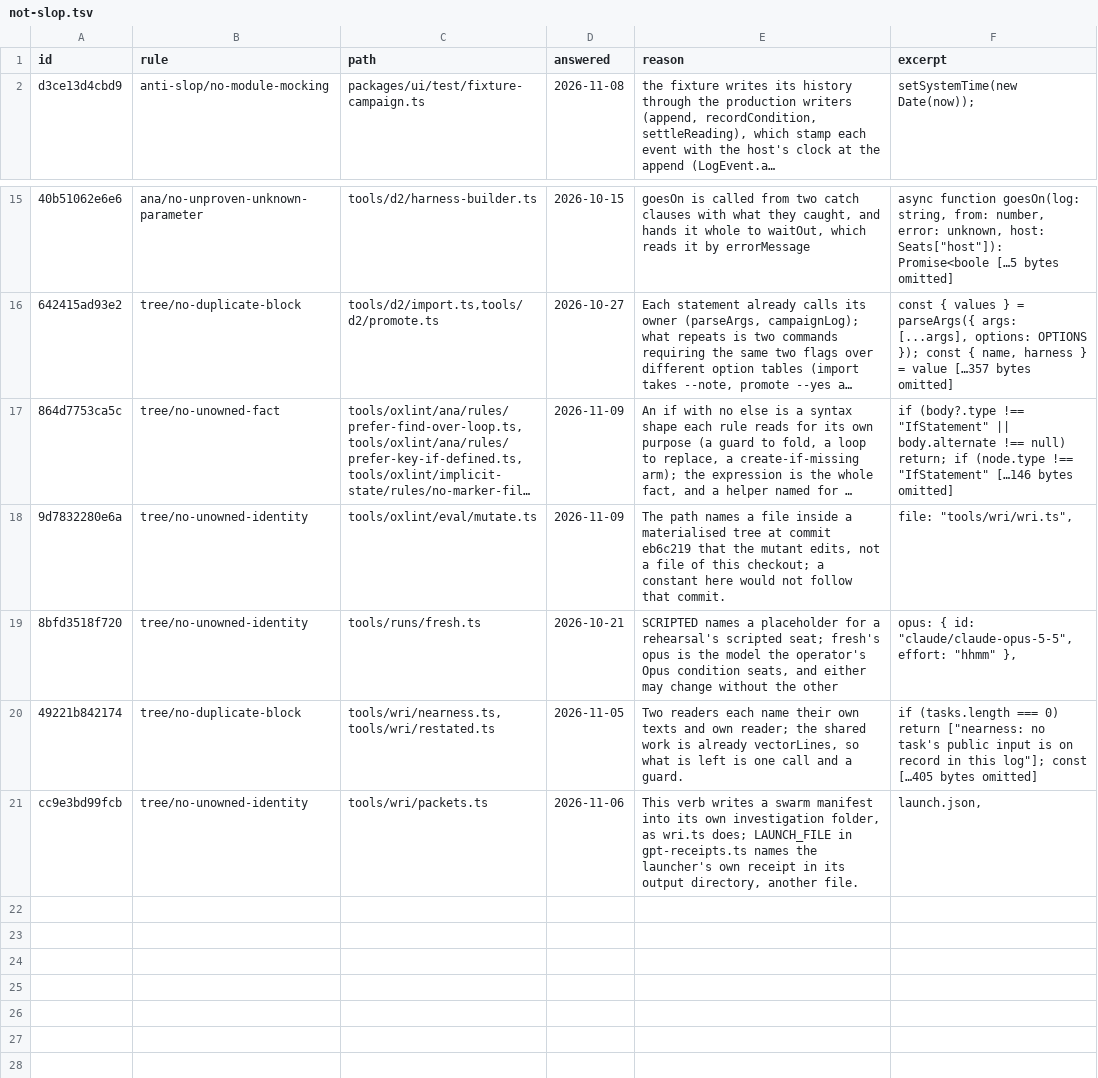
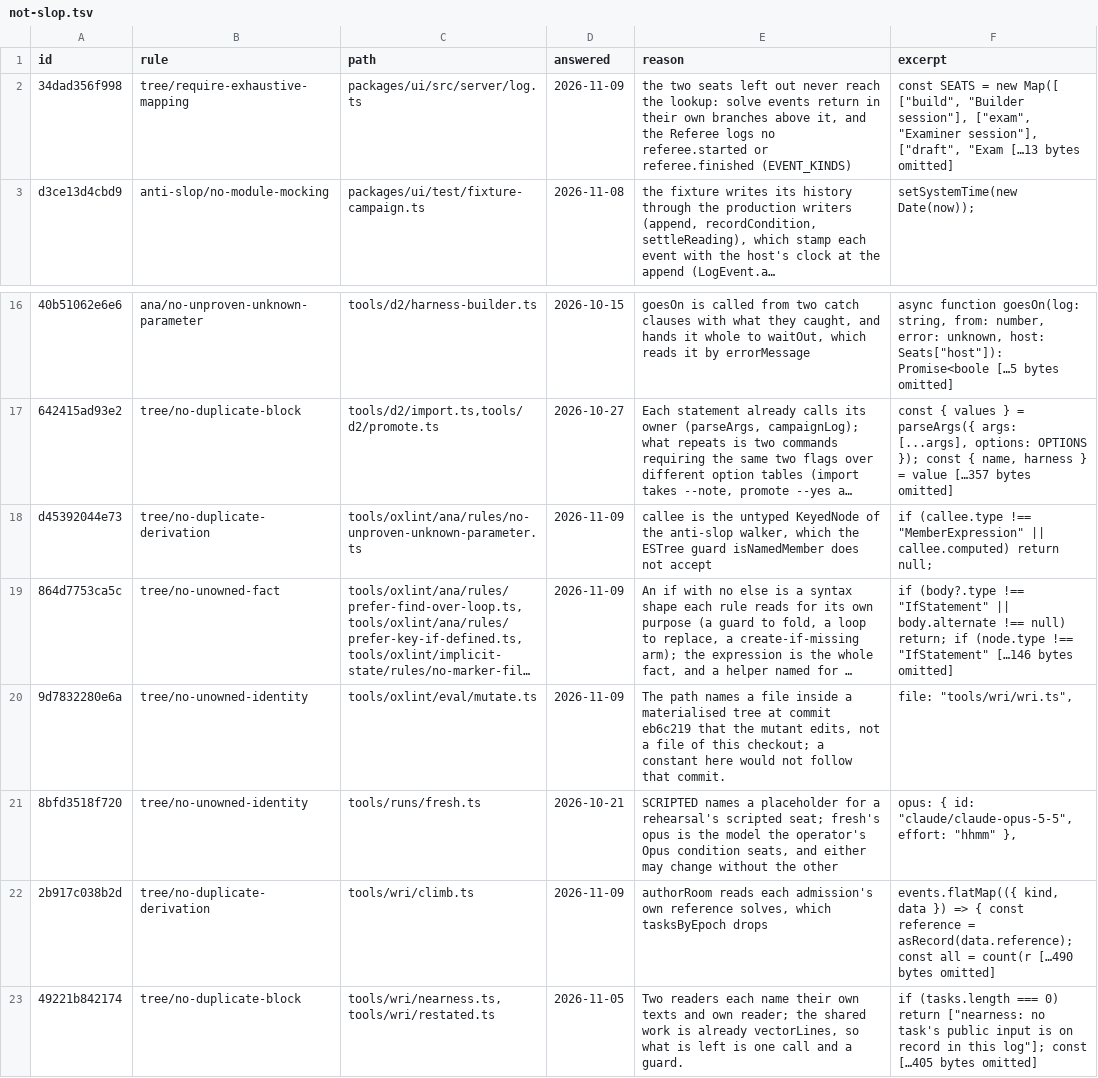
Before and after one commit to s-smits/anabasis, a TSV file: tools/oxlint/not-slop.tsv, drawn as a sheet; only a part is shown, gaps mark what is left out; the shorter side is filled out with more unchanged rows; long unchanged cells end in …; the diff names each change by its address in the sheet, - before the commit and + after, or states it on an @@ line.

Commit message:
Answer the three kept derivation and mapping sites in the not-slop ledger

```diff
--- a/tools/oxlint/not-slop.tsv
+++ b/tools/oxlint/not-slop.tsv
+row 2: 34dad356f998 | tree/require-exhaustive-mapping | packages/ui/src/server/log.ts | 2026-11-09 | the two seats left out never reach the lookup: solve events return in their own branches above it, and the Referee logs no referee.started or referee.finished (EVENT_KINDS) | const SEATS = new Map([ ["build", "Builder session"], ["exam", "Examiner session"], ["draft", "Exam […13 bytes omitted]
+row 18: d45392044e73 | tree/no-duplicate-derivation | tools/oxlint/ana/rules/no-unproven-unknown-parameter.ts | 2026-11-09 | callee is the untyped KeyedNode of the anti-slop walker, which the ESTree guard isNamedMember does not accept | if (callee.type !== "MemberExpression" || callee.computed) return null;
+row 22: 2b917c038b2d | tree/no-duplicate-derivation | tools/wri/climb.ts | 2026-11-09 | authorRoom reads each admission's own reference solves, which tasksByEpoch drops | events.flatMap(({ kind, data }) => { const reference = asRecord(data.reference); const all = count(r […490 bytes omitted]
```
